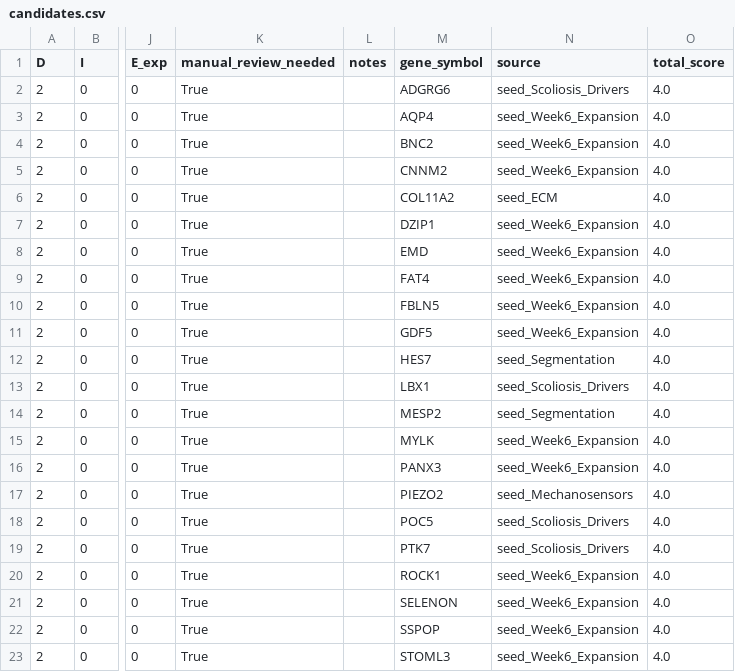
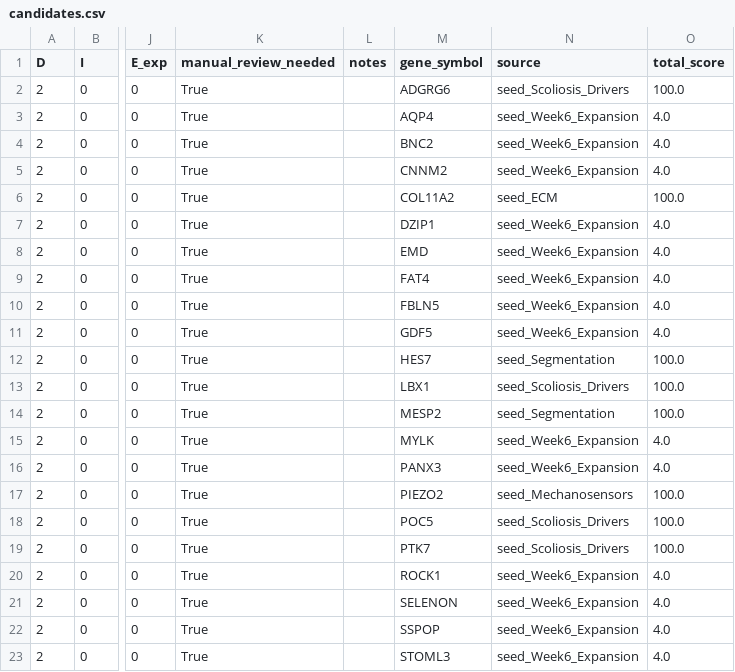
Before and after one commit to sayuj1989-ops/life, a CSV file: research/alphafold_countercurvature/data/processed/candidates.csv, drawn as a sheet; only a part is shown, gaps mark what is left out; the diff names each change by its address in the sheet, - before the commit and + after, or states it on an @@ line.

```diff
--- a/research/alphafold_countercurvature/data/processed/candidates.csv
+++ b/research/alphafold_countercurvature/data/processed/candidates.csv
-O2 (total_score): 4.0
+O2 (total_score): 100.0
-O6 (total_score): 4.0
+O6 (total_score): 100.0
-O12:O14 (total_score): 4.0
+O12:O14 (total_score): 100.0
-O17:O19 (total_score): 4.0
+O17:O19 (total_score): 100.0
```
Also changed, not shown: research/alphafold_countercurvature/data/manifest.csv, 3 other files.
